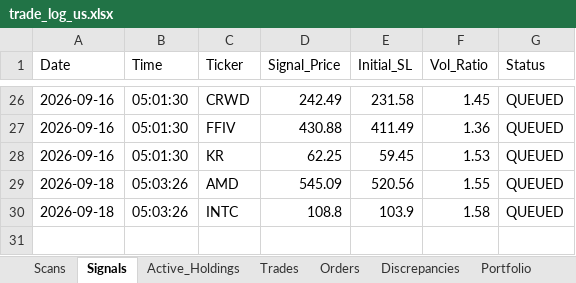
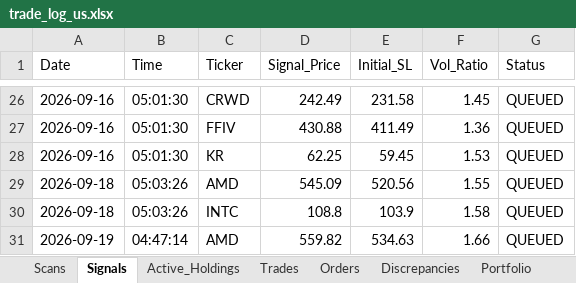
Before and after one commit to thokfoot/volatility-expansion-bot, an Excel workbook: data/trade_log_us.xlsx, sheet Signals, drawn as a sheet; only a part is shown, gaps mark what is left out; values as stored, in another font and other column widths than the file's, no borders; the diff names each change by its address in the sheet, - before the commit and + after, or states it on an @@ line.

```diff
--- a/data/trade_log_us.xlsx (sheet Signals)
+++ b/data/trade_log_us.xlsx (sheet Signals)
+row 31: 2026-09-19 | 04:47:14 | AMD | 559.82 | 534.63 | 1.66 | QUEUED
```
Also changed, not shown: sheet Scans, sheet Portfolio, sheet Active_Holdings, data/trade_log.xlsx, 1 other file.
